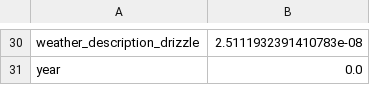
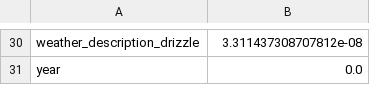
Before and after one commit to Bilal51002/air-quality-prediction-morocco, a CSV file: results/feature_importance.csv, drawn as a sheet; only a part is shown, gaps mark what is left out; the diff covers the shown part only; the diff names each change by its address in the sheet, - before the commit and + after, or states it on an @@ line.

```diff
--- a/results/feature_importance.csv
+++ b/results/feature_importance.csv
-B30: 2.5111932391410783e-08
+B30: 3.311437308707812e-08
```
Also changed, not shown: 3 added rows, 3 removed rows and 25 edited cells elsewhere in this file, data/powerbi/comparaison_modeles.csv, data/powerbi/importance_features.csv, 11 other files.
